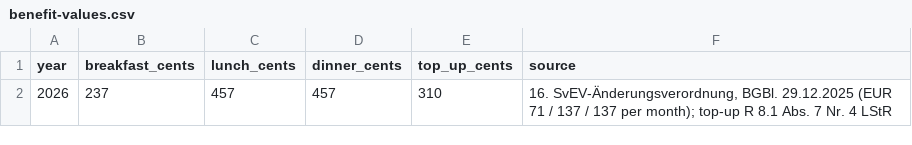
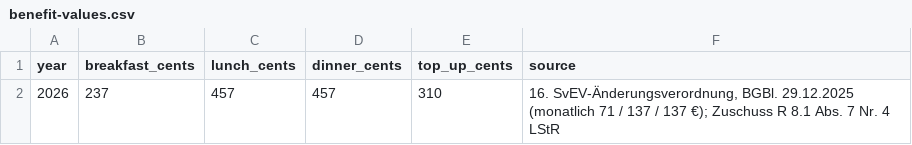
Before and after one commit to BlackDark/vc-beleg-2, a CSV file: internal/rates/benefit-values.csv, drawn as a sheet.

```diff
--- a/internal/rates/benefit-values.csv
+++ b/internal/rates/benefit-values.csv
@@ -1,2 +1,2 @@
 year,breakfast_cents,lunch_cents,dinner_cents,top_up_cents,source
-2026,237,457,457,310,"16. SvEV-Änderungsverordnung, BGBl. 29.12.2025 (EUR 71 / 137 / 137 per month); top-up R 8.1 Abs. 7 Nr. 4 LStR"
+2026,237,457,457,310,"16. SvEV-Änderungsverordnung, BGBl. 29.12.2025 (monatlich 71 / 137 / 137 €); Zuschuss R 8.1 Abs. 7 Nr. 4 LStR"
```
Also changed, not shown: 46 other files.
